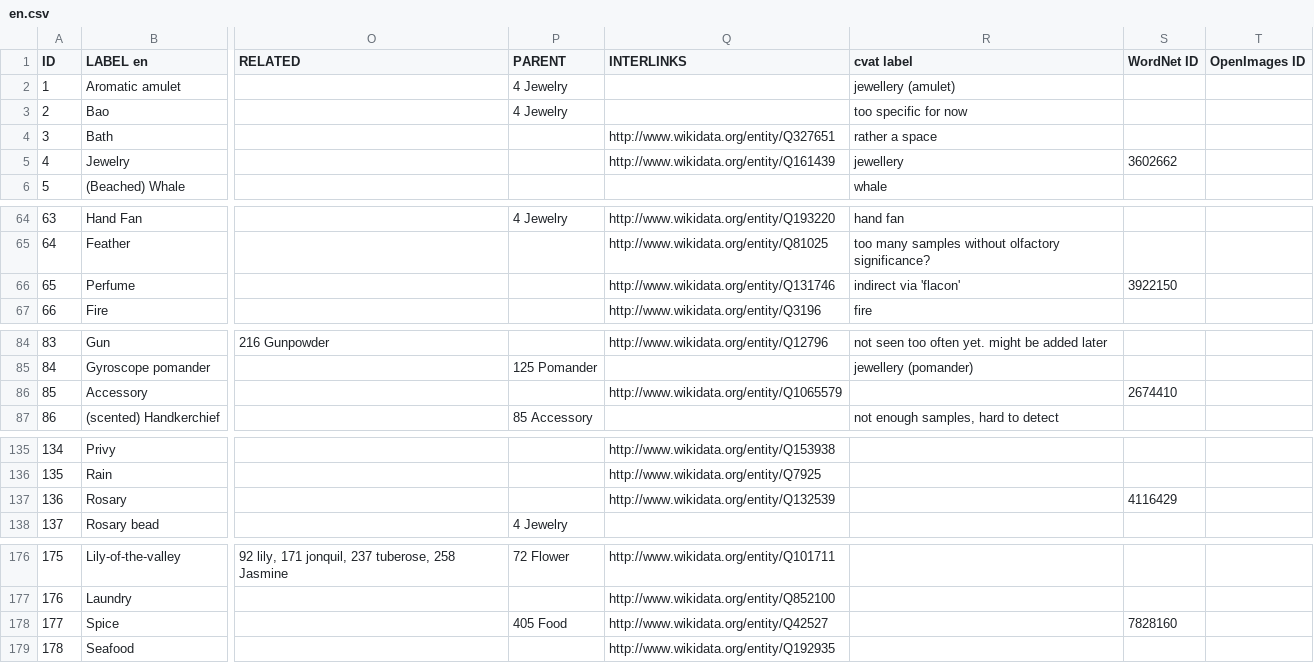
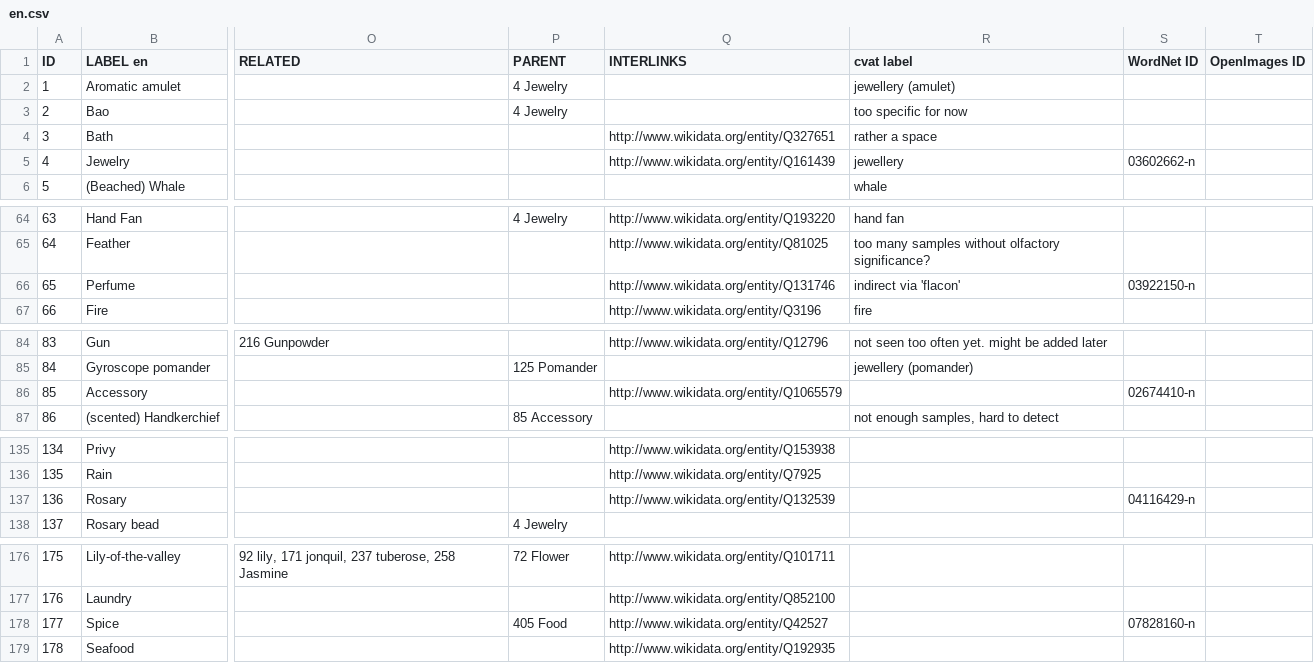
Before and after one commit to Odeuropa/vocabularies, a CSV file: raw/olfactory-objects/en.csv, drawn as a sheet; only a part is shown, gaps mark what is left out; the diff covers the shown part only; the diff names each change by its address in the sheet, - before the commit and + after, or states it on an @@ line.

```diff
--- a/raw/olfactory-objects/en.csv
+++ b/raw/olfactory-objects/en.csv
-S5 (WordNet ID): 3602662
+S5 (WordNet ID): 03602662-n
-S66 (WordNet ID): 3922150
+S66 (WordNet ID): 03922150-n
-S86 (WordNet ID): 2674410
+S86 (WordNet ID): 02674410-n
-S137 (WordNet ID): 4116429
+S137 (WordNet ID): 04116429-n
-S178 (WordNet ID): 7828160
+S178 (WordNet ID): 07828160-n
```
Also changed, not shown: 1 edited cell elsewhere in this file, 7 other files.
